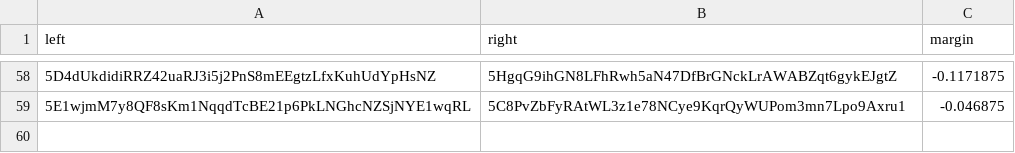
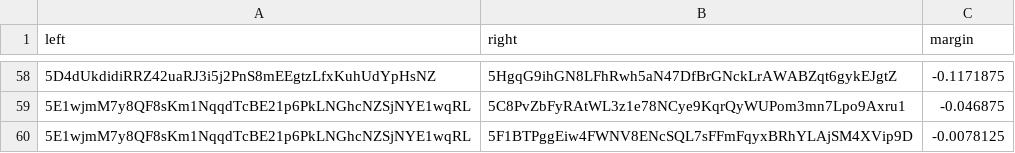
Before and after one commit to 404-Repo/404-competition-2, a CSV file: rounds/58/matches_matrix.csv, drawn as a sheet; only a part is shown, gaps mark what is left out; the diff names each change by its address in the sheet, - before the commit and + after, or states it on an @@ line.

Commit message:
Match report: 5E1wjmM7y8 vs 5F1BTPggEi Update matches matrix for round 58

```diff
--- a/rounds/58/matches_matrix.csv
+++ b/rounds/58/matches_matrix.csv
+row 60: 5E1wjmM7y8QF8sKm1NqqdTcBE21p6PkLNGhcNZSjNYE1wqRL | 5F1BTPggEiw4FWNV8ENcSQL7sFFmFqyxBRhYLAjSM4XVip9D | -0.0078125
```
Also changed, not shown: 1 other file.
